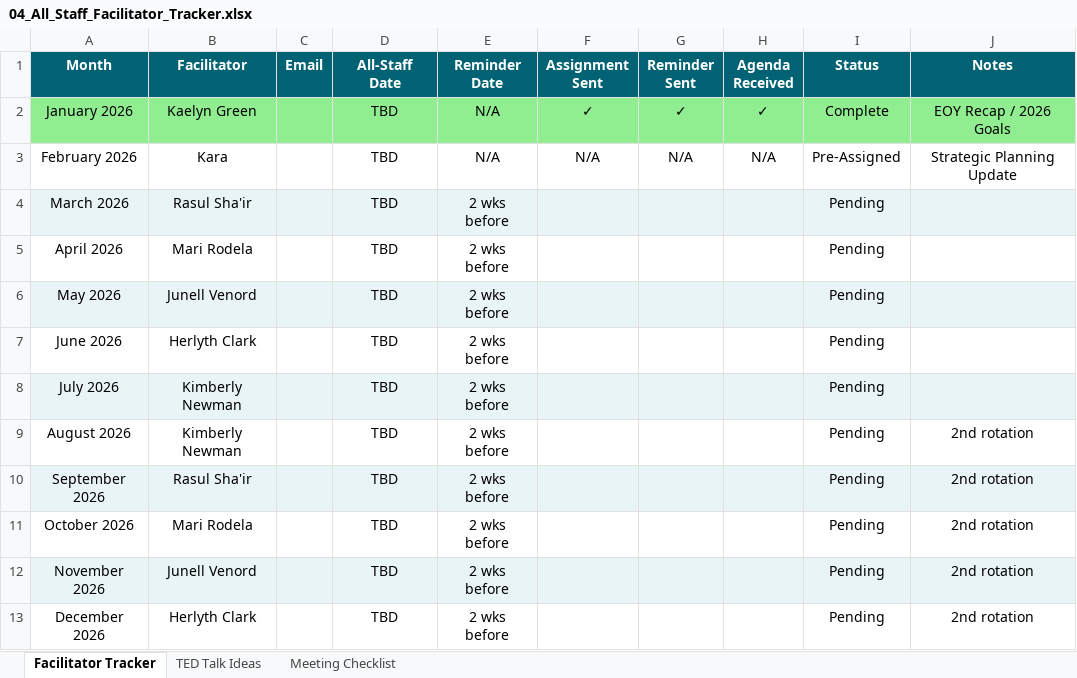
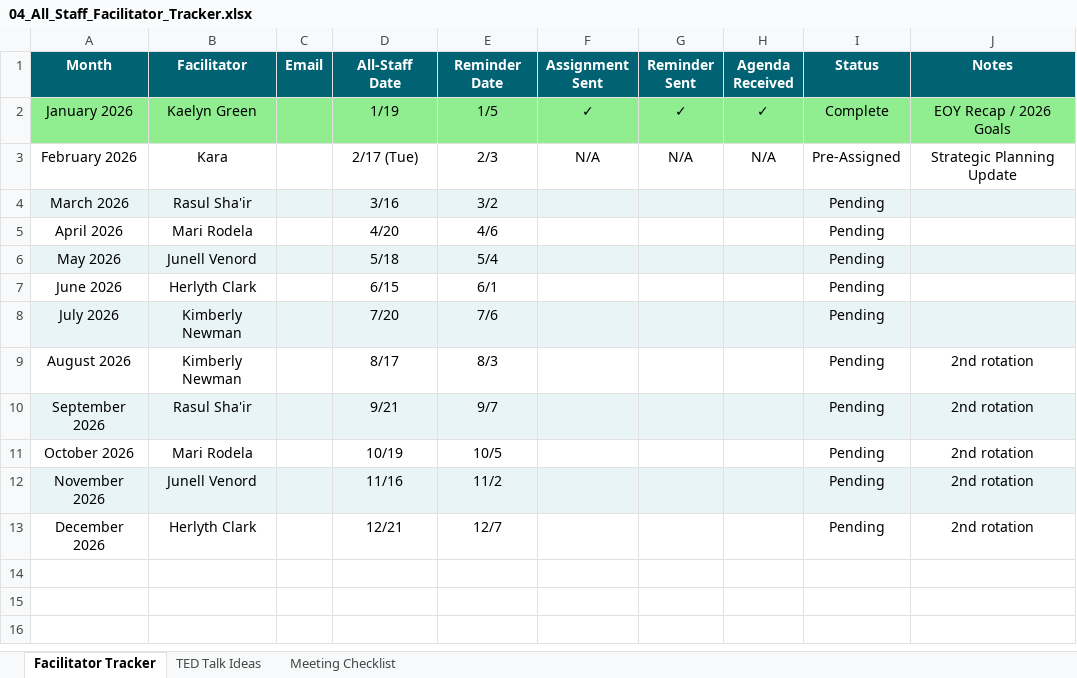
Before and after one commit to lovesha-hqoevents/BOARDUPDATE, an Excel workbook: Downloads/All_Staff_Meeting_Coordination/04_All_Staff_Facilitator_Tracker.xlsx, sheet Facilitator Tracker, drawn as a sheet; values as stored, in another font and other column widths than the file's, no borders; the diff names each change by its address in the sheet, - before the commit and + after, or states it on an @@ line.

```diff
--- a/Downloads/All_Staff_Meeting_Coordination/04_All_Staff_Facilitator_Tracker.xlsx (sheet Facilitator Tracker)
+++ b/Downloads/All_Staff_Meeting_Coordination/04_All_Staff_Facilitator_Tracker.xlsx (sheet Facilitator Tracker)
-D2 (All-Staff Date): TBD
+D2 (All-Staff Date): 1/19
-E2 (Reminder Date): N/A
+E2 (Reminder Date): 1/5
-D3 (All-Staff Date): TBD
+D3 (All-Staff Date): 2/17 (Tue)
-E3 (Reminder Date): N/A
+E3 (Reminder Date): 2/3
-D4 (All-Staff Date): TBD
+D4 (All-Staff Date): 3/16
-E4 (Reminder Date): 2 wks before
+E4 (Reminder Date): 3/2
-D5 (All-Staff Date): TBD
+D5 (All-Staff Date): 4/20
-E5 (Reminder Date): 2 wks before
+E5 (Reminder Date): 4/6
-D6 (All-Staff Date): TBD
+D6 (All-Staff Date): 5/18
-E6 (Reminder Date): 2 wks before
+E6 (Reminder Date): 5/4
-D7 (All-Staff Date): TBD
+D7 (All-Staff Date): 6/15
-E7 (Reminder Date): 2 wks before
+E7 (Reminder Date): 6/1
-D8 (All-Staff Date): TBD
+D8 (All-Staff Date): 7/20
-E8 (Reminder Date): 2 wks before
+E8 (Reminder Date): 7/6
-D9 (All-Staff Date): TBD
+D9 (All-Staff Date): 8/17
-E9 (Reminder Date): 2 wks before
+E9 (Reminder Date): 8/3
-D10 (All-Staff Date): TBD
+D10 (All-Staff Date): 9/21
-E10 (Reminder Date): 2 wks before
+E10 (Reminder Date): 9/7
-D11 (All-Staff Date): TBD
+D11 (All-Staff Date): 10/19
-E11 (Reminder Date): 2 wks before
+E11 (Reminder Date): 10/5
-D12 (All-Staff Date): TBD
+D12 (All-Staff Date): 11/16
-E12 (Reminder Date): 2 wks before
+E12 (Reminder Date): 11/2
-D13 (All-Staff Date): TBD
+D13 (All-Staff Date): 12/21
-E13 (Reminder Date): 2 wks before
+E13 (Reminder Date): 12/7
```
Also changed, not shown: 2 other files.
